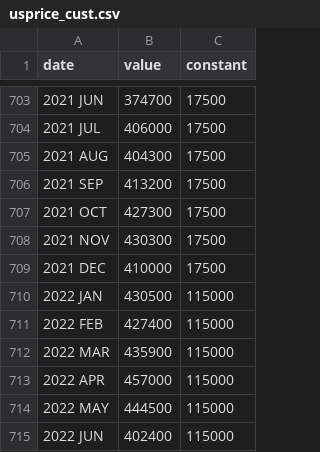
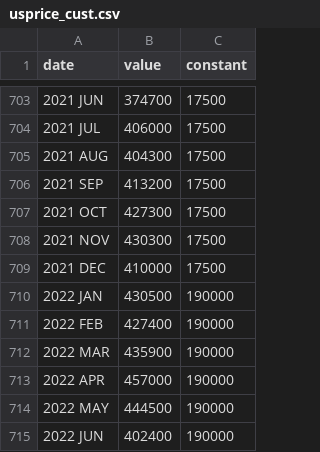
Before and after one commit to chaos1075/chaos1075.github.io, a CSV file: usprice_cust.csv, drawn as a sheet; only a part is shown, gaps mark what is left out.

```diff
--- a/usprice_cust.csv
+++ b/usprice_cust.csv
@@ -709,7 +709,7 @@
 2021 DEC,410000,17500
-2022 JAN,430500,115000
-2022 FEB,427400,115000
-2022 MAR,435900,115000
-2022 APR,457000,115000
-2022 MAY,444500,115000
-2022 JUN,402400,115000
+2022 JAN,430500,190000
+2022 FEB,427400,190000
+2022 MAR,435900,190000
+2022 APR,457000,190000
+2022 MAY,444500,190000
+2022 JUN,402400,190000
```
Also changed, not shown: 1 other file.
